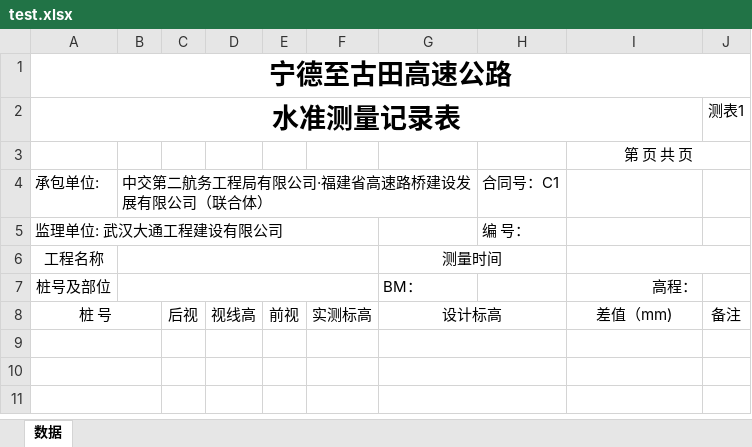
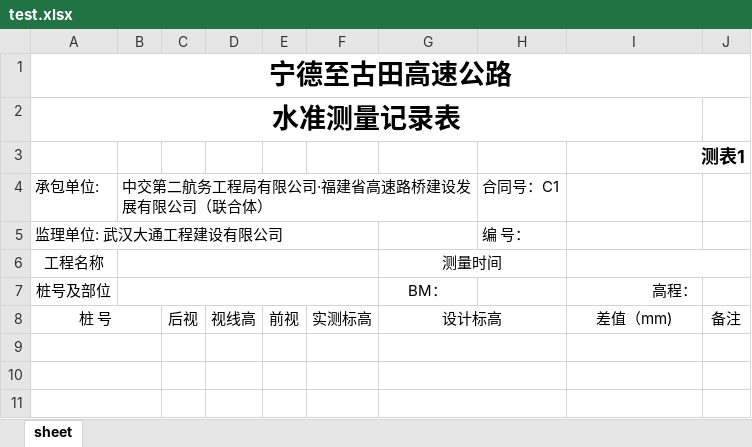
Before and after one commit to WuTao88/code, an Excel workbook: muban/test.xlsx, sheet sheet, drawn as a sheet; only a part is shown; values as stored, in another font and other column widths than the file's, no borders; the diff names each change by its address in the sheet, - before the commit and + after, or states it on an @@ line.

```diff
--- a/muban/test.xlsx (sheet sheet)
+++ b/muban/test.xlsx (sheet sheet)
-sheet tab: 数据
+sheet tab: sheet
-J2: 测表1
+J2: (empty)
-I3: 第 页 共 页
+I3: 测表1
@@ I3 bold: off → on, text size: larger, alignment: center → right @@
-G7 alignment: left
+G7 alignment: center
```
Also changed, not shown: 4 other files.
